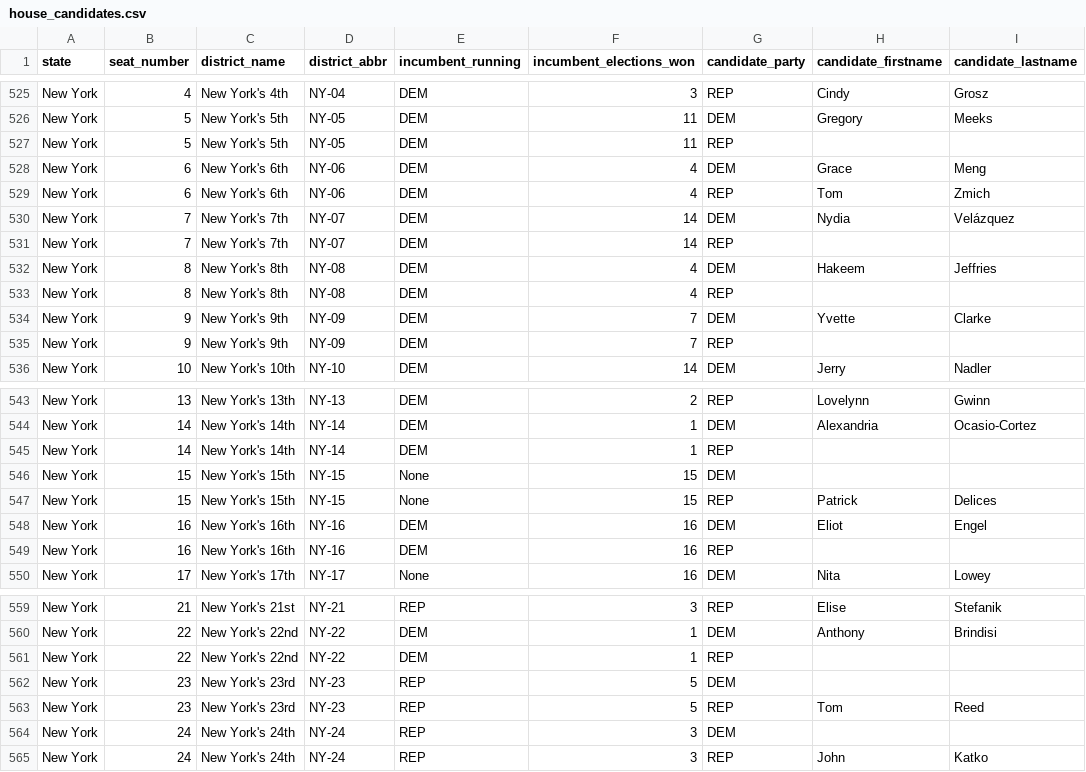
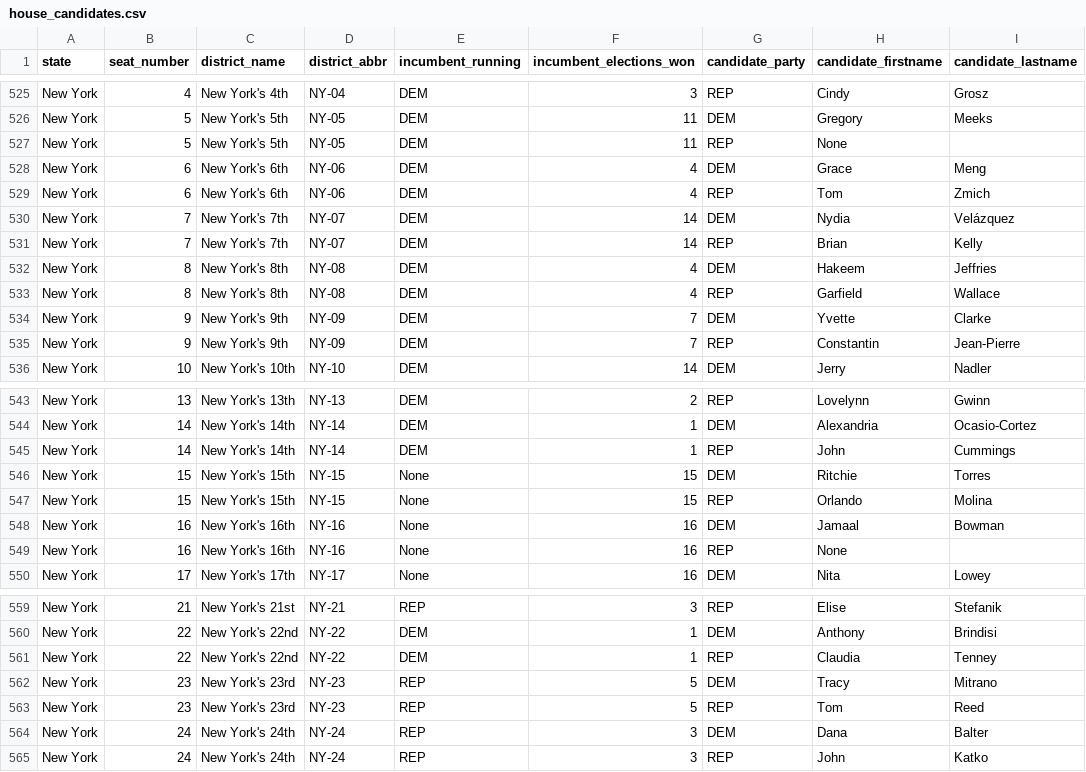
Before and after one commit to thisismactan/USA-2020, a CSV file: data/house_candidates.csv, drawn as a sheet; only a part is shown, gaps mark what is left out; the diff covers the shown part only.

```diff
--- a/data/house_candidates.csv
+++ b/data/house_candidates.csv
@@ -526,3 +526,3 @@ New York,4,New York's 4th,NY-04,DEM,3,REP,Cindy,Grosz
 New York,5,New York's 5th,NY-05,DEM,11,DEM,Gregory,Meeks
-New York,5,New York's 5th,NY-05,DEM,11,REP,,
+New York,5,New York's 5th,NY-05,DEM,11,REP,None,
 New York,6,New York's 6th,NY-06,DEM,4,DEM,Grace,Meng
@@ -530,7 +530,7 @@ New York,6,New York's 6th,NY-06,DEM,4,REP,Tom,Zmich
 New York,7,New York's 7th,NY-07,DEM,14,DEM,Nydia,Velázquez
-New York,7,New York's 7th,NY-07,DEM,14,REP,,
+New York,7,New York's 7th,NY-07,DEM,14,REP,Brian,Kelly
 New York,8,New York's 8th,NY-08,DEM,4,DEM,Hakeem,Jeffries
-New York,8,New York's 8th,NY-08,DEM,4,REP,,
+New York,8,New York's 8th,NY-08,DEM,4,REP,Garfield,Wallace
 New York,9,New York's 9th,NY-09,DEM,7,DEM,Yvette,Clarke
-New York,9,New York's 9th,NY-09,DEM,7,REP,,
+New York,9,New York's 9th,NY-09,DEM,7,REP,Constantin,Jean-Pierre
 New York,10,New York's 10th,NY-10,DEM,14,DEM,Jerry,Nadler
@@ -544,7 +544,7 @@ New York,13,New York's 13th,NY-13,DEM,2,REP,Lovelynn,Gwinn
 New York,14,New York's 14th,NY-14,DEM,1,DEM,Alexandria,Ocasio-Cortez
-New York,14,New York's 14th,NY-14,DEM,1,REP,,
-New York,15,New York's 15th,NY-15,None,15,DEM,,
-New York,15,New York's 15th,NY-15,None,15,REP,Patrick,Delices
-New York,16,New York's 16th,NY-16,DEM,16,DEM,Eliot,Engel
-New York,16,New York's 16th,NY-16,DEM,16,REP,,
+New York,14,New York's 14th,NY-14,DEM,1,REP,John,Cummings
+New York,15,New York's 15th,NY-15,None,15,DEM,Ritchie,Torres
+New York,15,New York's 15th,NY-15,None,15,REP,Orlando,Molina
+New York,16,New York's 16th,NY-16,None,16,DEM,Jamaal,Bowman
+New York,16,New York's 16th,NY-16,None,16,REP,None,
 New York,17,New York's 17th,NY-17,None,16,DEM,Nita,Lowey
@@ -560,6 +560,6 @@ New York,21,New York's 21st,NY-21,REP,3,REP,Elise,Stefanik
 New York,22,New York's 22nd,NY-22,DEM,1,DEM,Anthony,Brindisi
-New York,22,New York's 22nd,NY-22,DEM,1,REP,,
-New York,23,New York's 23rd,NY-23,REP,5,DEM,,
+New York,22,New York's 22nd,NY-22,DEM,1,REP,Claudia,Tenney
+New York,23,New York's 23rd,NY-23,REP,5,DEM,Tracy,Mitrano
 New York,23,New York's 23rd,NY-23,REP,5,REP,Tom,Reed
-New York,24,New York's 24th,NY-24,REP,3,DEM,,
+New York,24,New York's 24th,NY-24,REP,3,DEM,Dana,Balter
 New York,24,New York's 24th,NY-24,REP,3,REP,John,Katko
```
Also changed, not shown: 37 edited cells elsewhere in this file, output/house_forecast_probability_history.csv, 5 other files.
